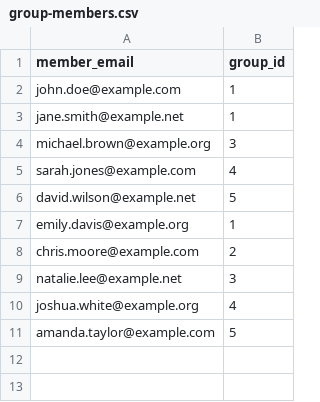
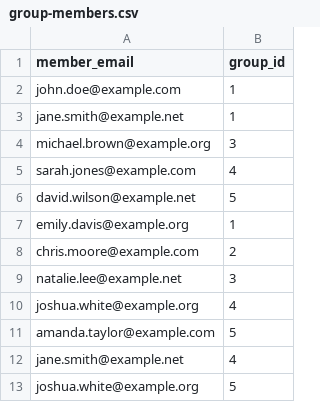
Before and after one commit to nandanjp/based-ten, a CSV file: src/db/sample-data/group-members.csv, drawn as a sheet; the diff names each change by its address in the sheet, - before the commit and + after, or states it on an @@ line.

Commit message:
Update group-members.csv

```diff
--- a/src/db/sample-data/group-members.csv
+++ b/src/db/sample-data/group-members.csv
+row 12: jane.smith@example.net | 4
+row 13: joshua.white@example.org | 5
```
